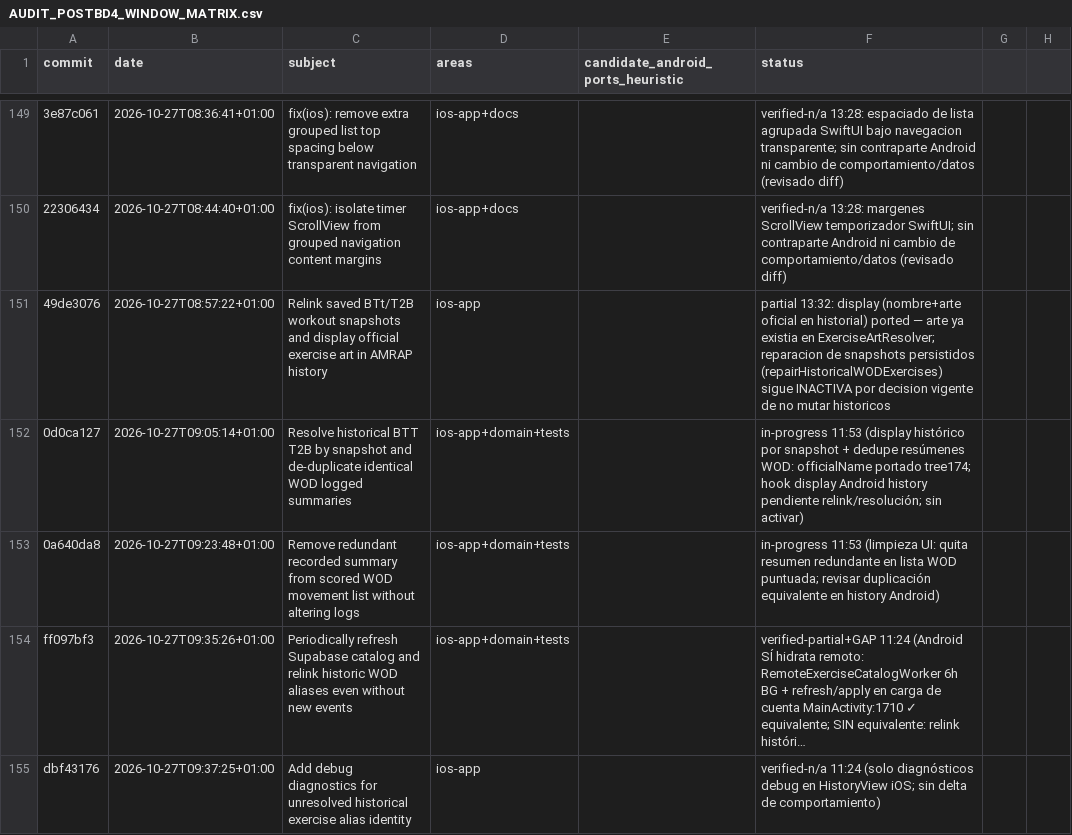
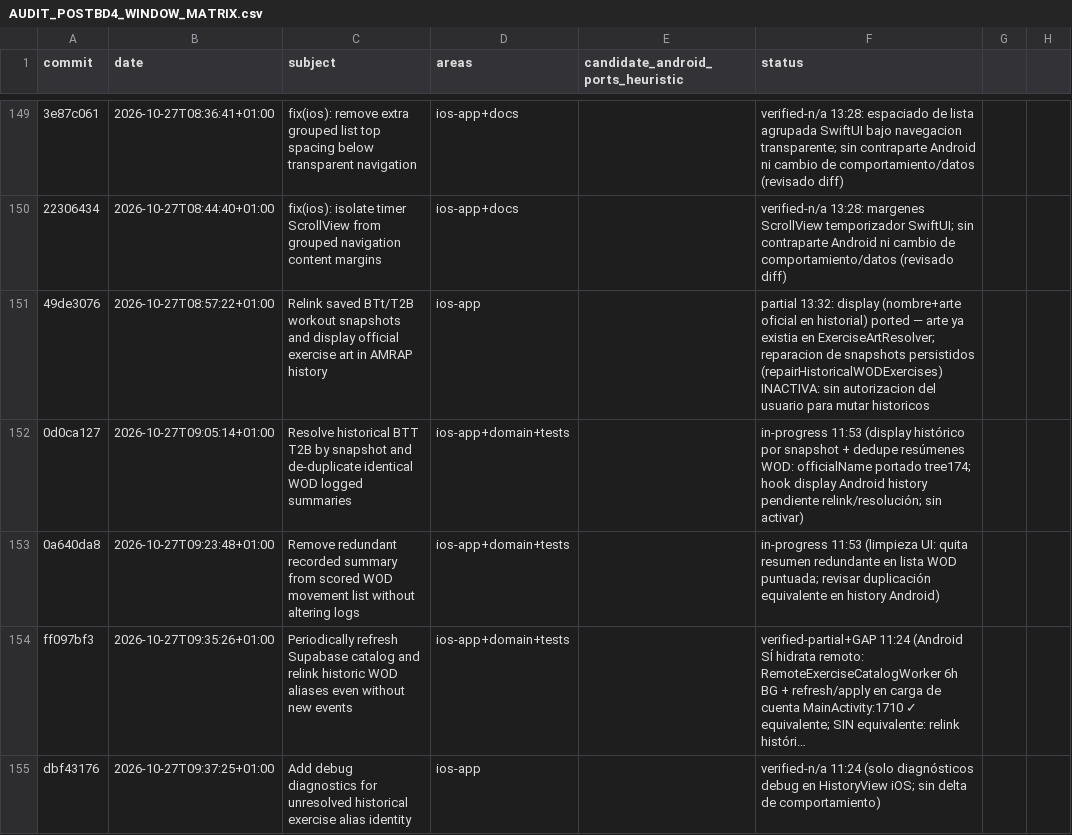
Before and after one commit to rmoya87/repera, a CSV file: android/docs/AUDIT_POSTBD4_WINDOW_MATRIX.csv, drawn as a sheet; only a part is shown, gaps mark what is left out; long unchanged cells end in …; the diff names each change by its address in the sheet, - before the commit and + after, or states it on an @@ line.

Commit message:
Matrix: atribucion correcta del limite relink — falta autorizacion del usuario, no decision del agente

```diff
--- a/android/docs/AUDIT_POSTBD4_WINDOW_MATRIX.csv
+++ b/android/docs/AUDIT_POSTBD4_WINDOW_MATRIX.csv
-F151 (status): …persistidos (repairHistoricalWODExercises) sigue INACTIVA por decision vigente de no mutar historicos
+F151 (status): …persistidos (repairHistoricalWODExercises) INACTIVA: sin autorizacion del usuario para mutar historicos
```
